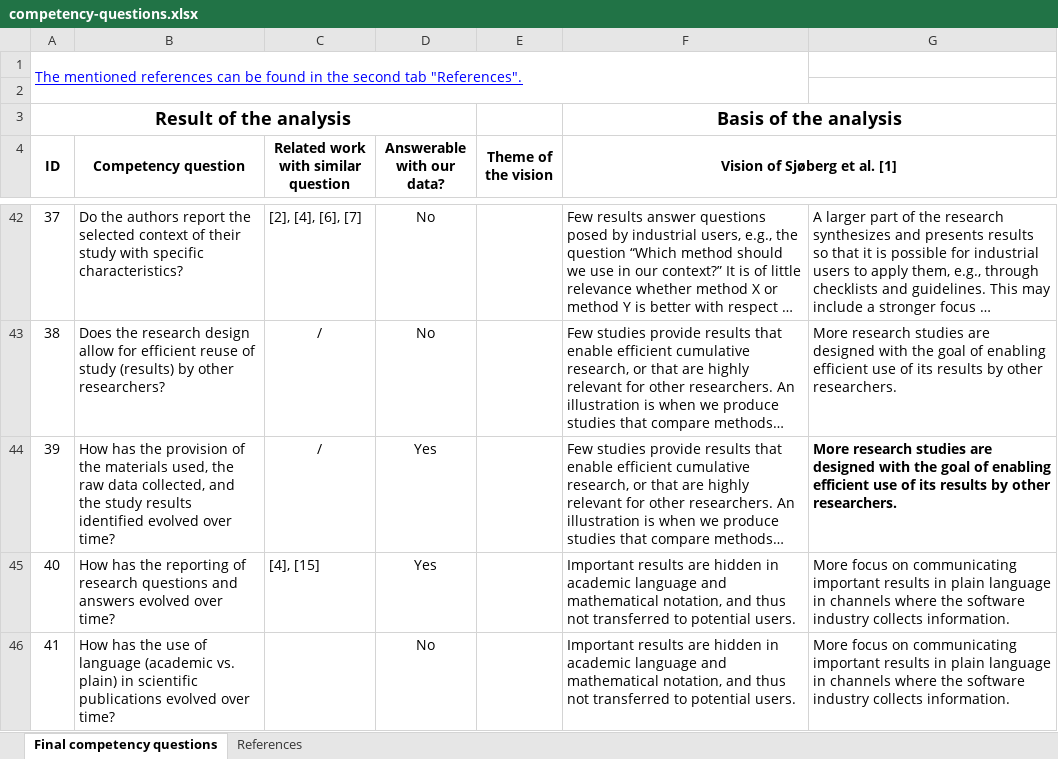
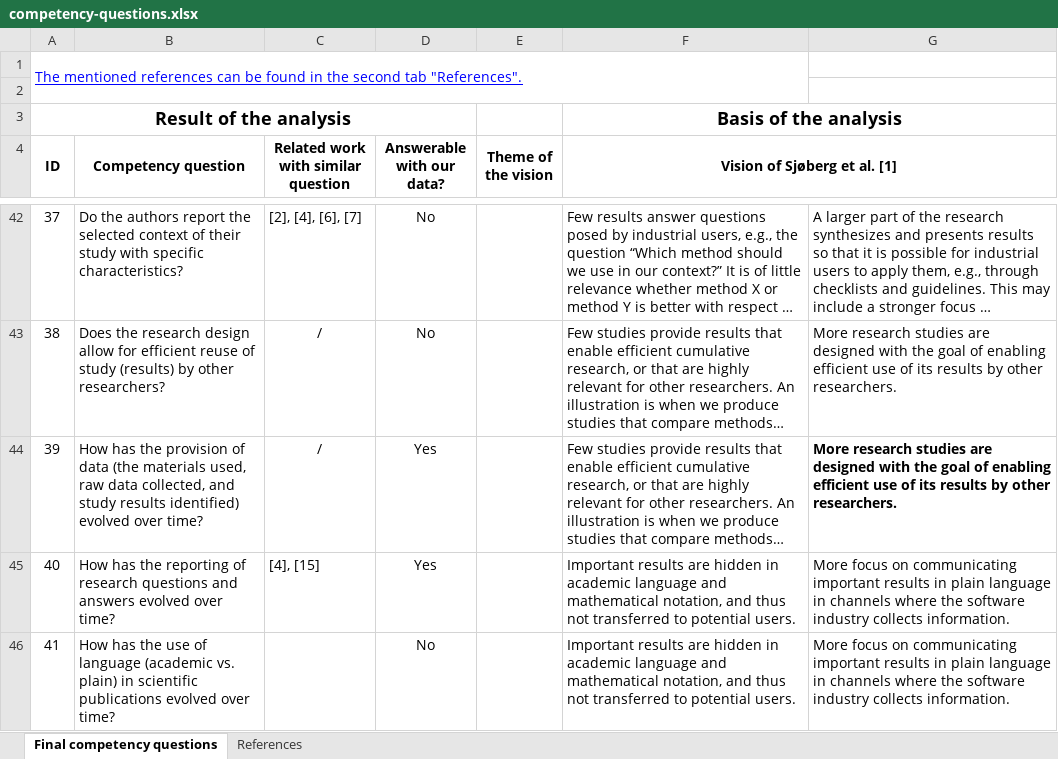
Before and after one commit to okarras/EmpiRE-Analysis, an Excel workbook: competency-questions.xlsx, sheet Final competency questions, drawn as a sheet; only a part is shown, gaps mark what is left out; long unchanged cells end in …; values as stored, in another font and other column widths than the file's, no borders; the diff names each change by its address in the sheet, - before the commit and + after, or states it on an @@ line.

```diff
--- a/competency-questions.xlsx (sheet Final competency questions)
+++ b/competency-questions.xlsx (sheet Final competency questions)
-B44 (Competency question): …provision of the materials used, the raw data collected, and the study results identified evolved over…
+B44 (Competency question): …provision of data (the materials used, raw data collected, and study results identified) evolved over…
```
Also changed, not shown: 4 other files.
